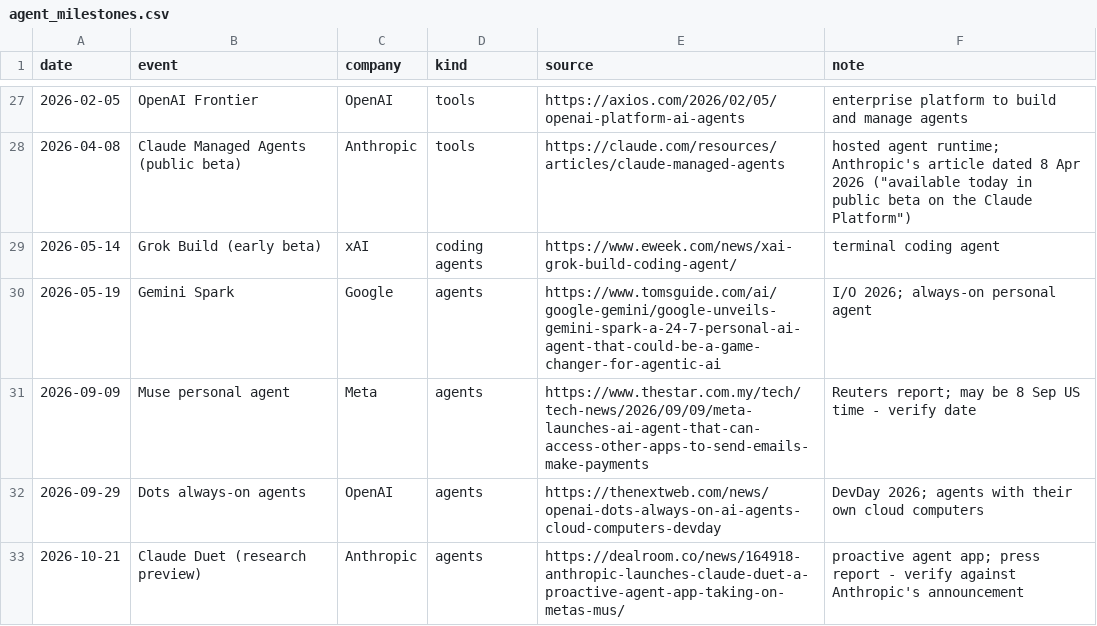
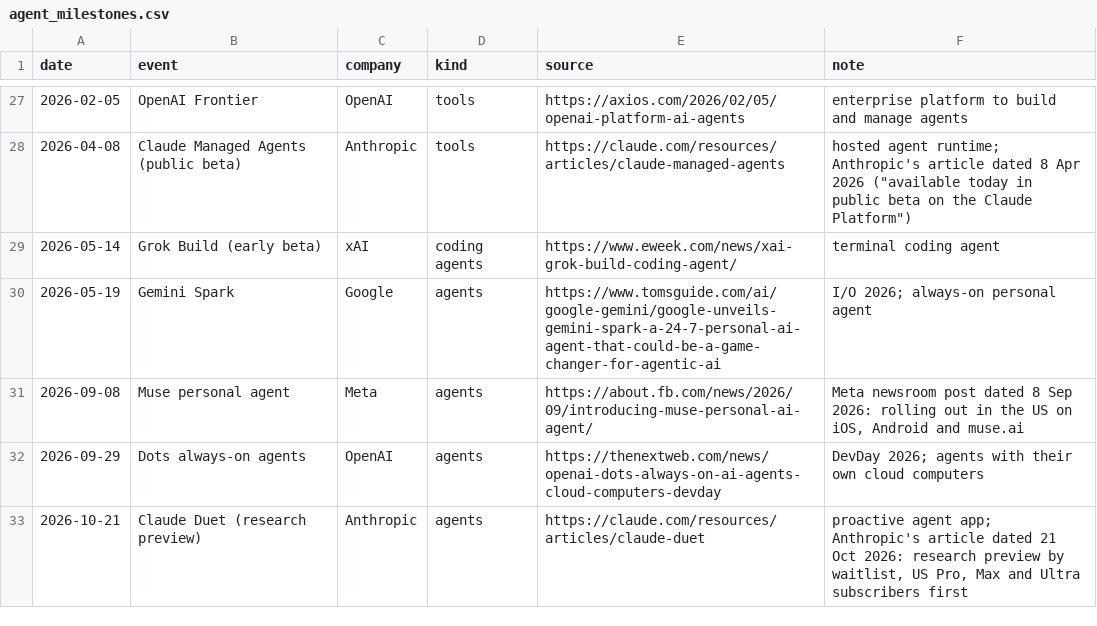
Before and after one commit to mcmarcocheung98-max/dashboards, a CSV file: data/ai/agent_milestones.csv, drawn as a sheet; only a part is shown, gaps mark what is left out.

```diff
--- a/data/ai/agent_milestones.csv
+++ b/data/ai/agent_milestones.csv
@@ -30,4 +30,4 @@ date,event,company,kind,source,note
 2026-05-19,Gemini Spark,Google,agents,https://www.tomsguide.com/ai/google-gemini/google-unveils-gemini-spark-a-24-7-personal-ai-agent-that-could-be-a-game-changer-for-agentic-ai,I/O 2026; always-on personal agent
-2026-09-09,Muse personal agent,Meta,agents,https://www.thestar.com.my/tech/tech-news/2026/09/09/meta-launches-ai-agent-that-can-access-other-apps-to-send-emails-make-payments,Reuters report; may be 8 Sep US time - verify date
+2026-09-08,Muse personal agent,Meta,agents,https://about.fb.com/news/2026/09/introducing-muse-personal-ai-agent/,"Meta newsroom post dated 8 Sep 2026: rolling out in the US on iOS, Android and muse.ai"
 2026-09-29,Dots always-on agents,OpenAI,agents,https://thenextweb.com/news/openai-dots-always-on-ai-agents-cloud-computers-devday,DevDay 2026; agents with their own cloud computers
-2026-10-21,Claude Duet (research preview),Anthropic,agents,https://dealroom.co/news/164918-anthropic-launches-claude-duet-a-proactive-agent-app-taking-on-metas-mus/,proactive agent app; press report - verify against Anthropic's announcement
+2026-10-21,Claude Duet (research preview),Anthropic,agents,https://claude.com/resources/articles/claude-duet,"proactive agent app; Anthropic's article dated 21 Oct 2026: research preview by waitlist, US Pro, Max and Ultra subscribers first"
```
